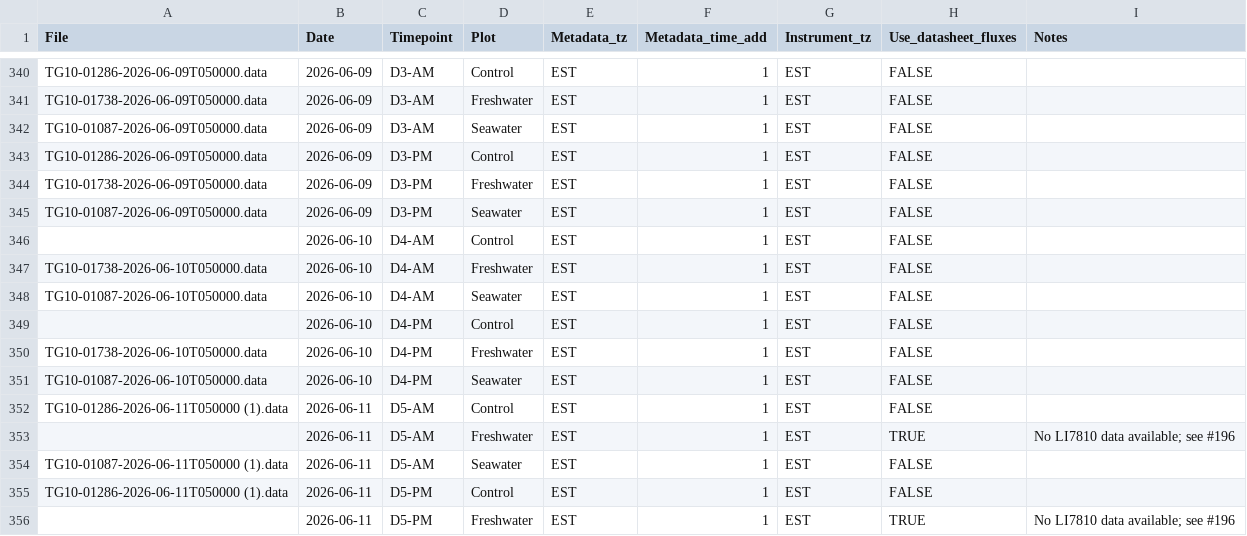
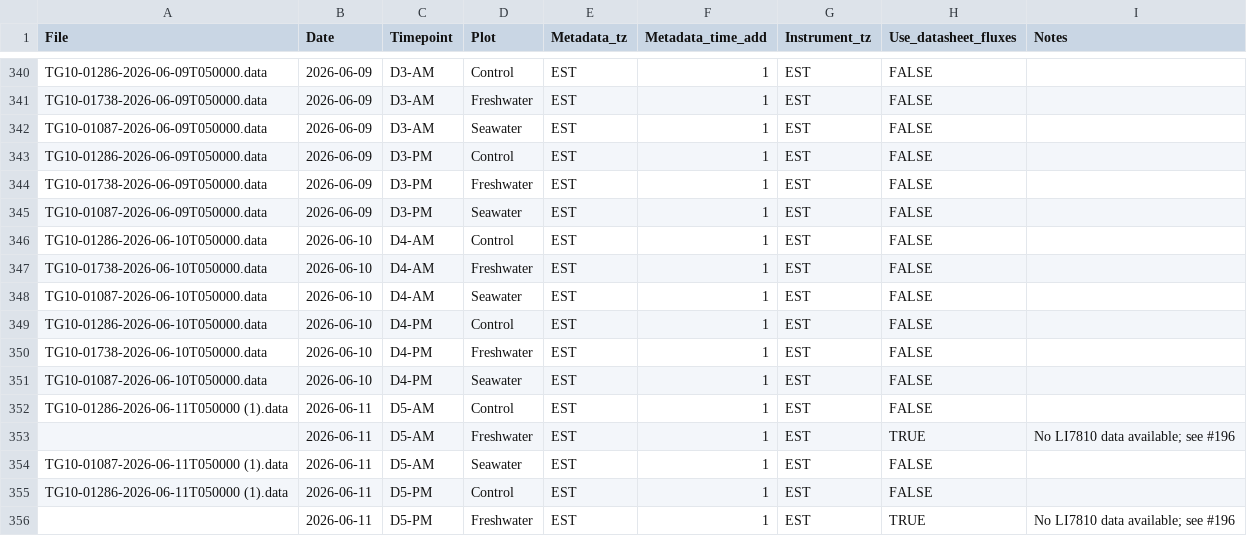
Before and after one commit to COMPASS-DOE/TEMPEST, a CSV file: Data/tree_flux_licor/treeflux-processing-info.csv, drawn as a sheet; only a part is shown, gaps mark what is left out.

```diff
--- a/Data/tree_flux_licor/treeflux-processing-info.csv
+++ b/Data/tree_flux_licor/treeflux-processing-info.csv
@@ -345,6 +345,6 @@ TG10-01738-2026-06-09T050000.data,2026-06-09,D3-PM,Freshwater,EST,1,EST,FALSE,
 TG10-01087-2026-06-09T050000.data,2026-06-09,D3-PM,Seawater,EST,1,EST,FALSE,
-,2026-06-10,D4-AM,Control,EST,1,EST,FALSE,
+TG10-01286-2026-06-10T050000.data,2026-06-10,D4-AM,Control,EST,1,EST,FALSE,
 TG10-01738-2026-06-10T050000.data,2026-06-10,D4-AM,Freshwater,EST,1,EST,FALSE,
 TG10-01087-2026-06-10T050000.data,2026-06-10,D4-AM,Seawater,EST,1,EST,FALSE,
-,2026-06-10,D4-PM,Control,EST,1,EST,FALSE,
+TG10-01286-2026-06-10T050000.data,2026-06-10,D4-PM,Control,EST,1,EST,FALSE,
 TG10-01738-2026-06-10T050000.data,2026-06-10,D4-PM,Freshwater,EST,1,EST,FALSE,
```
Also changed, not shown: Data/tree_flux_licor/metadata_excel_files/tree_flux_metadata26.csv.
